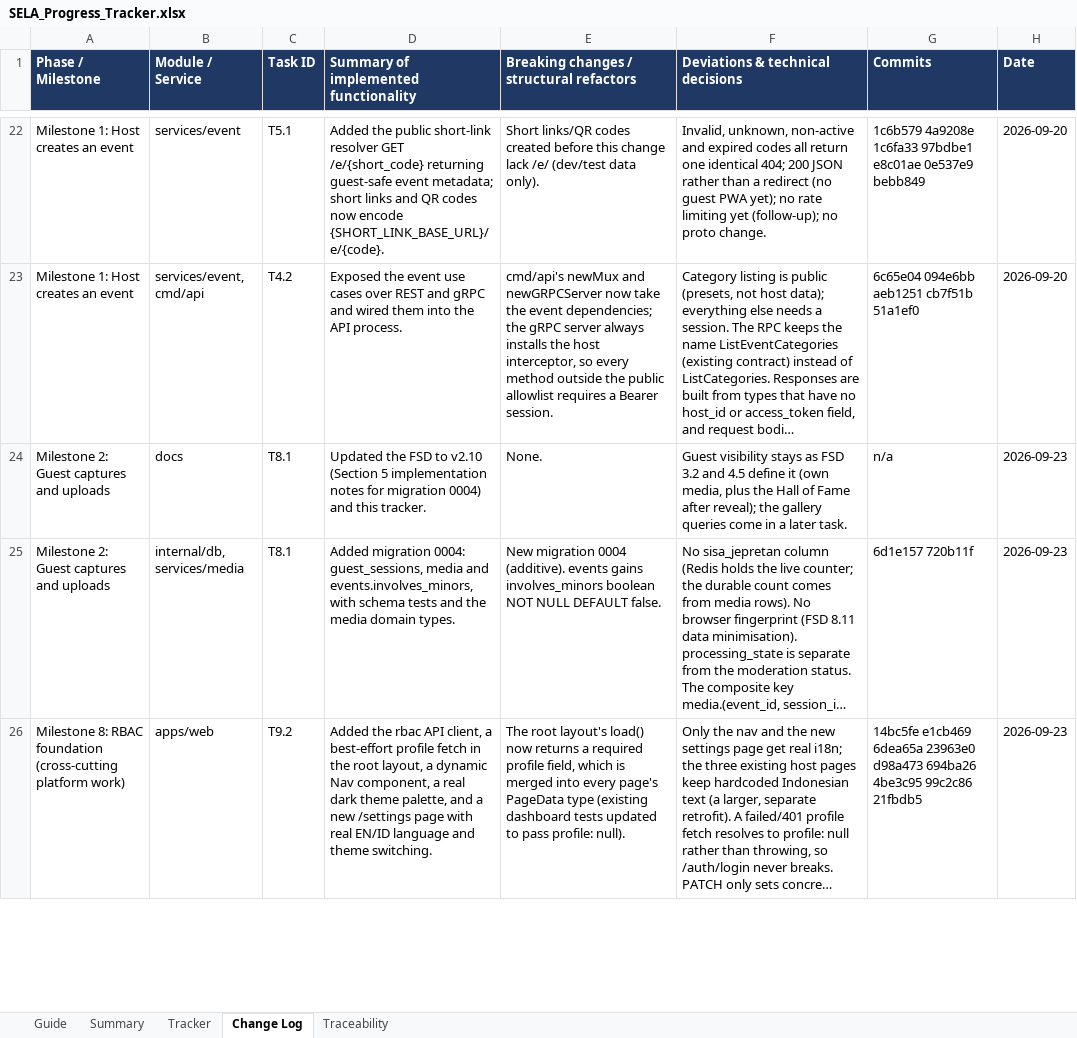
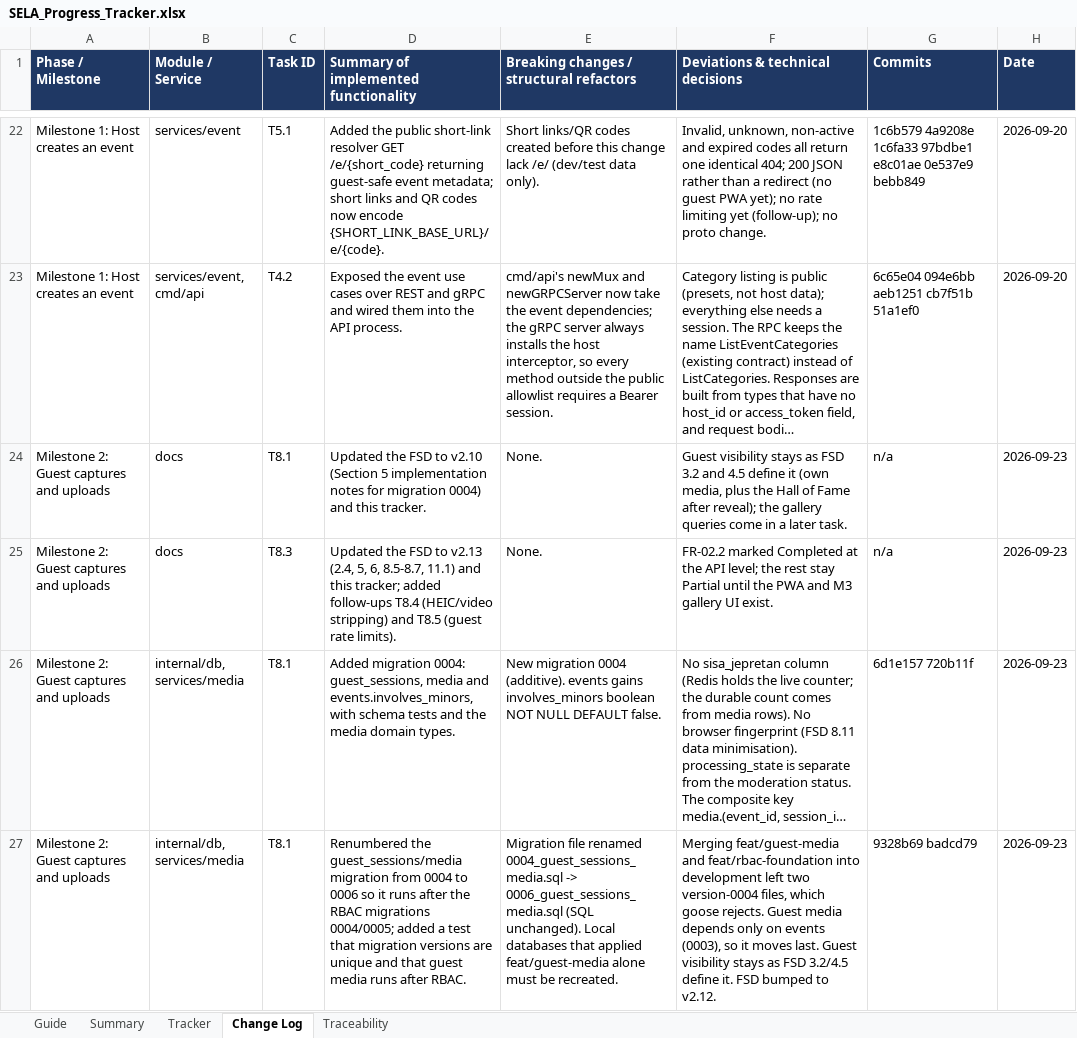
Before and after one commit to Briyantama/SELA, an Excel workbook: docs/tracking/SELA_Progress_Tracker.xlsx, sheet Change Log, drawn as a sheet; only a part is shown, gaps mark what is left out; the shorter side is filled out with more unchanged rows; long unchanged cells end in …; values as stored, in another font and other column widths than the file's, no borders; the diff covers the shown part only; the diff names each change by its address in the sheet, - before the commit and + after, or states it on an @@ line.

```diff
--- a/docs/tracking/SELA_Progress_Tracker.xlsx (sheet Change Log)
+++ b/docs/tracking/SELA_Progress_Tracker.xlsx (sheet Change Log)
+row 25: Milestone 2: Guest captures and uploads | docs | T8.3 | Updated the FSD to v2.13 (2.4, 5, 6, 8.5-8.7, 11.1) and this tracker; added follow-ups T8.4 (HEIC/video stripping) and T8.5 (guest rate limits). | None. | FR-02.2 marked Completed at the API level; the rest stay Partial until the PWA and M3 gallery UI exist. | n/a | 2026-09-23
+row 27: Milestone 2: Guest captures and uploads | internal/db, services/media | T8.1 | Renumbered the guest_sessions/media migration from 0004 to 0006 so it runs after the RBAC migrations 0004/0005; added a test that migration versions are unique and that guest media runs after RBAC. | Migration file renamed 0004_guest_sessions_media.sql -> 0006_guest_sessions_media.sql (SQL unchanged). Local databases that applied feat/guest-media alone must be recreated. | Merging feat/guest-media and feat/rbac-foundation into development left two version-0004 files, which goose rejects. Guest media depends only on events (0003), so it moves last. Guest visibility stays as FSD 3.2/4.5 define it. FSD bumped to v2.12. | 9328b69 badcd79 | 2026-09-23
```
Also changed, not shown: 2 added rows elsewhere in this sheet, sheet Tracker, sheet Traceability, 4 other files.
